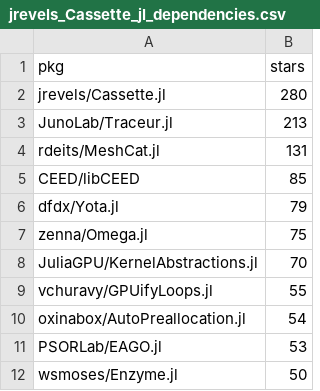
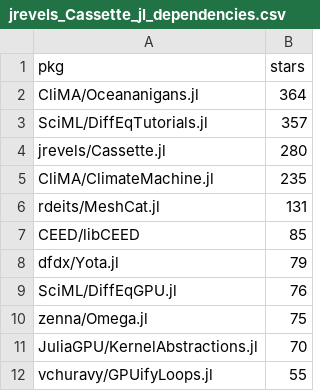
Before and after one commit to odow/progress-metrics-OAC-1835443, a CSV file: data/csv/jrevels_Cassette_jl_dependencies.csv, drawn as a sheet; only a part is shown; the shorter side is filled out with more unchanged rows; the diff covers the shown part only.

```diff
--- a/data/csv/jrevels_Cassette_jl_dependencies.csv
+++ b/data/csv/jrevels_Cassette_jl_dependencies.csv
@@ -1,4 +1,6 @@
 pkg,stars
+CliMA/Oceananigans.jl,364
+SciML/DiffEqTutorials.jl,357
 jrevels/Cassette.jl,280
-JunoLab/Traceur.jl,213
+CliMA/ClimateMachine.jl,235
 rdeits/MeshCat.jl,131
@@ -6,2 +8,3 @@ CEED/libCEED,85
 dfdx/Yota.jl,79
+SciML/DiffEqGPU.jl,76
 zenna/Omega.jl,75
```
Also changed, not shown: 13 added rows elsewhere in this file, data/csv/jrevels_Cassette_jl_report.csv, data/csv/jump-dev_JuMP_jl_dependencies.csv, 12 other files.
